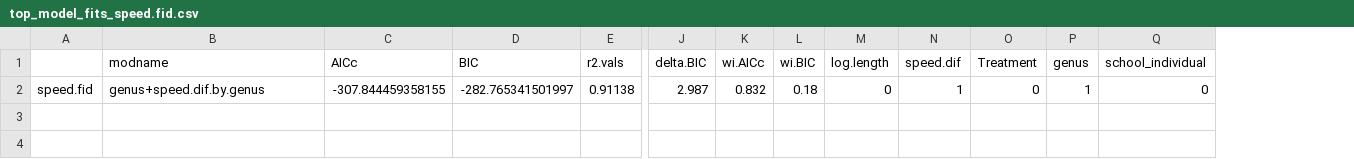
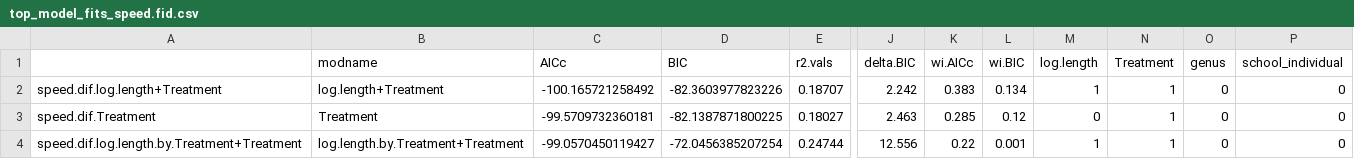
Before and after one commit to UWA-Marine-Ecology-Group-students/Analysis-Asunsolo_FID, a CSV file: top_model_fits_speed.fid.csv, drawn as a sheet; only a part is shown, gaps mark what is left out; removed rows and columns are numbered as before the commit, all else as after; rows hold the shown columns only; the diff names each change by its address in the sheet, - before the commit and + after, or states it on an @@ line.

```diff
--- a/top_model_fits_speed.fid.csv
+++ b/top_model_fits_speed.fid.csv
-column A, empty
+column A, empty
-column N (speed.dif), empty
-row 2: speed.fid | genus+speed.dif.by.genus | -307.844459358155 | -282.765341501997 | 0.91138 | 2.987 | 0.832 | 0.18 | 0 | 1 | 0 | 1 | 0
+row 2: speed.dif.log.length+Treatment | log.length+Treatment | -100.165721258492 | -82.3603977823226 | 0.18707 | 2.242 | 0.383 | 0.134 | 1 | 1 | 0 | 0
+row 3: speed.dif.Treatment | Treatment | -99.5709732360181 | -82.1387871800225 | 0.18027 | 2.463 | 0.285 | 0.12 | 0 | 1 | 0 | 0
+row 4: speed.dif.log.length.by.Treatment+Treatment | log.length.by.Treatment+Treatment | -99.0570450119427 | -72.0456385207254 | 0.24744 | 12.556 | 0.22 | 0.001 | 1 | 1 | 0 | 0
```
Also changed, not shown: FID_all.mod.fits.csv, FID_all.mod.fits.speed.fid.csv, 38 other files.
